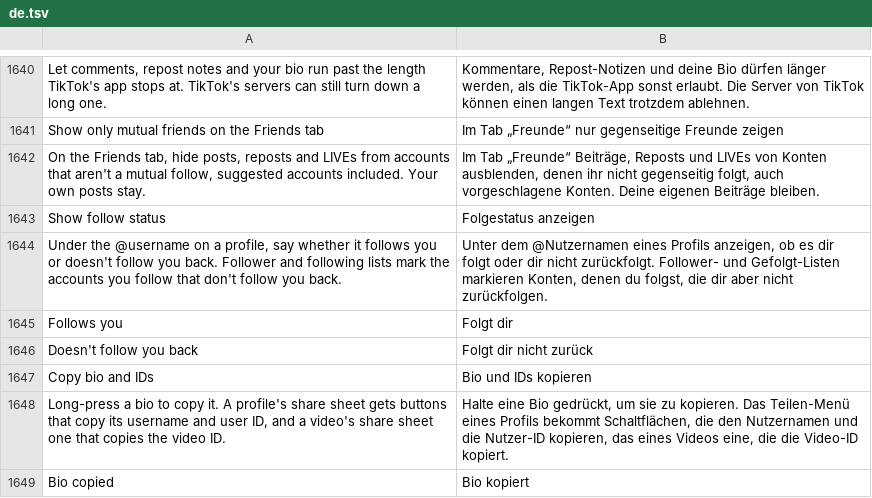
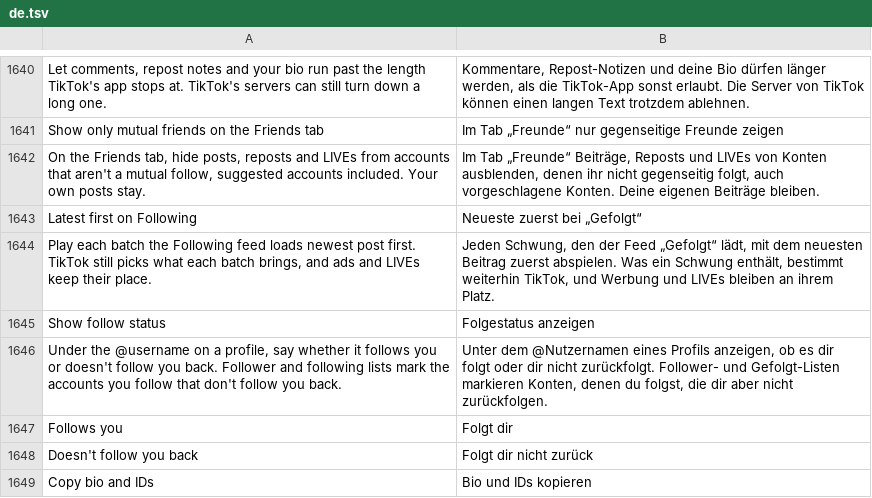
Before and after one commit to Nezumi-2711/HushFeed, a TSV file: extensions/tiktok/src/main/l10n/de.tsv, drawn as a sheet; only a part is shown, gaps mark what is left out; the shorter side is filled out with more unchanged rows; the diff names each change by its address in the sheet, - before the commit and + after, or states it on an @@ line.

```diff
--- a/extensions/tiktok/src/main/l10n/de.tsv
+++ b/extensions/tiktok/src/main/l10n/de.tsv
+row 1643: Latest first on Following | Neueste zuerst bei „Gefolgt“
+row 1644: Play each batch the Following feed loads newest post first. TikTok still picks what each batch brings, and ads and LIVEs keep their place. | Jeden Schwung, den der Feed „Gefolgt“ lädt, mit dem neuesten Beitrag zuerst abspielen. Was ein Schwung enthält, bestimmt weiterhin TikTok, und Werbung und LIVEs bleiben an ihrem Platz.
```
Also changed, not shown: extensions/tiktok/src/main/l10n/az.tsv, extensions/tiktok/src/main/l10n/es.tsv, 24 other files.
